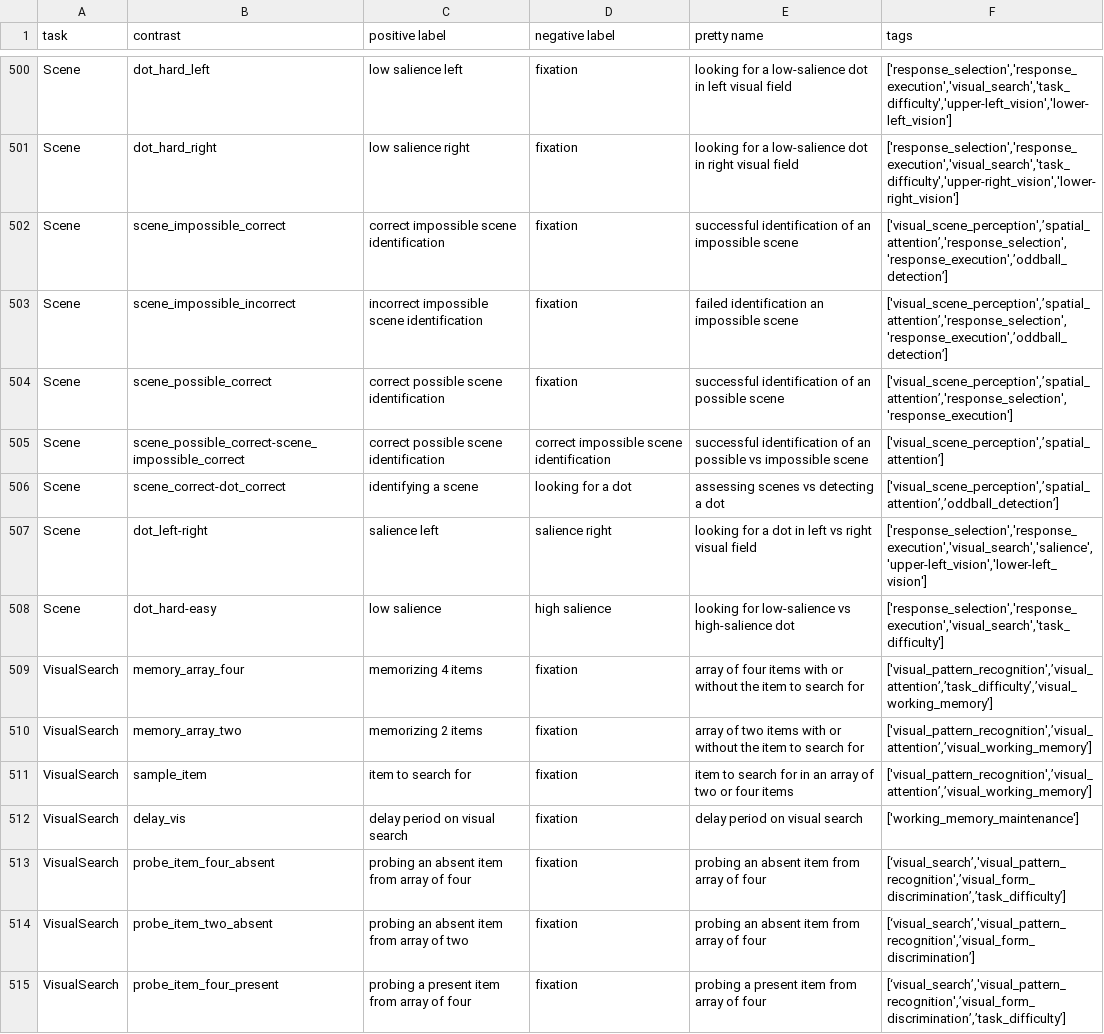
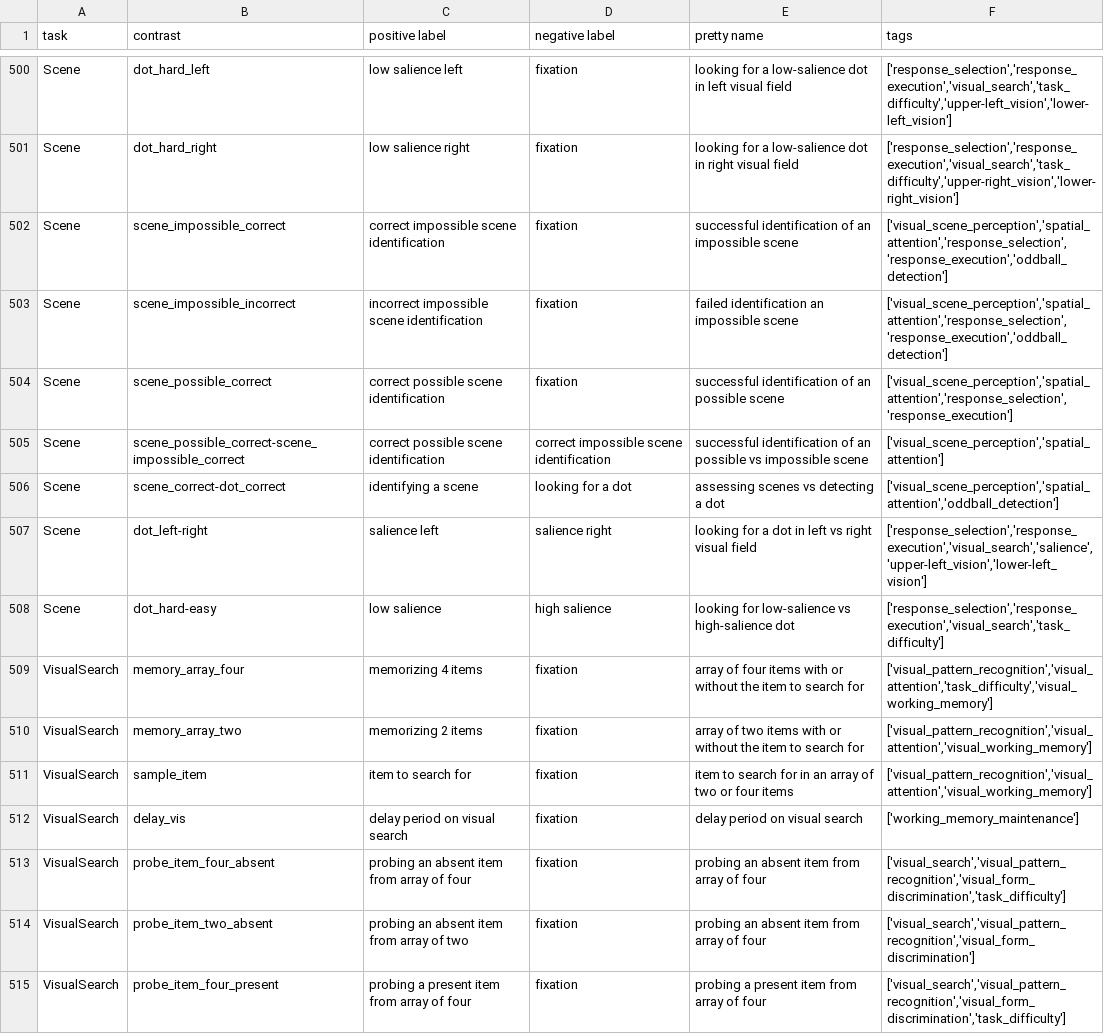
Before and after one commit to individual-brain-charting/public_analysis_code, a TSV file: ibc_data/all_contrasts.tsv, drawn as a sheet; only a part is shown, gaps mark what is left out; the diff covers the shown part only.

```diff
--- a/ibc_data/all_contrasts.tsv
+++ b/ibc_data/all_contrasts.tsv
@@ -501,15 +501,15 @@ Scene	dot_hard_left	low salience left	fixation	looking for a low-salience dot in
 Scene	dot_hard_right	low salience right	fixation	looking for a low-salience dot in right visual field	['response_selection','response_execution','visual_search','task_difficulty','upper-right_vision','lower-right_vision']
-Scene	scene_impossible_correct	correct impossible scene identification	fixation	successful identification of an impossible scene	['visual_scene_perception',’spatial_attention’,'response_selection','response_execution',’oddball_detection’]
-Scene	scene_impossible_incorrect	incorrect impossible scene identification	fixation	failed  identification an impossible scene	['visual_scene_perception',’spatial_attention’,'response_selection','response_execution',’oddball_detection’]
-Scene	scene_possible_correct	correct possible scene identification	fixation	successful identification of an possible scene	['visual_scene_perception',’spatial_attention’,'response_selection','response_execution']
-Scene	scene_possible_correct-scene_impossible_correct	correct possible scene identification	correct impossible scene identification	successful identification of an possible vs impossible scene	['visual_scene_perception',’spatial_attention’]
-Scene	scene_correct-dot_correct	identifying a scene	looking for a dot 	assessing scenes vs detecting a dot	['visual_scene_perception',’spatial_attention’,’oddball_detection’]
+Scene	scene_impossible_correct	correct impossible scene identification	fixation	successful identification of an impossible scene	['visual_scene_perception','spatial_attention','response_selection','response_execution','oddball_detection']
+Scene	scene_impossible_incorrect	incorrect impossible scene identification	fixation	failed  identification an impossible scene	['visual_scene_perception','spatial_attention','response_selection','response_execution','oddball_detection']
+Scene	scene_possible_correct	correct possible scene identification	fixation	successful identification of an possible scene	['visual_scene_perception','spatial_attention','response_selection','response_execution']
+Scene	scene_possible_correct-scene_impossible_correct	correct possible scene identification	correct impossible scene identification	successful identification of an possible vs impossible scene	['visual_scene_perception','spatial_attention']
+Scene	scene_correct-dot_correct	identifying a scene	looking for a dot 	assessing scenes vs detecting a dot	['visual_scene_perception','spatial_attention','oddball_detection']
 Scene	dot_left-right	salience left	salience right	looking for a dot in left vs right visual field	['response_selection','response_execution','visual_search','salience','upper-left_vision','lower-left_vision']
 Scene	dot_hard-easy	low salience	high salience	looking for low-salience vs high-salience dot	['response_selection','response_execution','visual_search','task_difficulty']
-VisualSearch	memory_array_four	memorizing 4 items	fixation	array of four items with or without the item to search for	['visual_pattern_recognition',’visual_attention’,’task_difficulty’,’visual_working_memory’]
-VisualSearch	memory_array_two	memorizing 2 items	fixation	array of two items with or without the item to search for	['visual_pattern_recognition',’visual_attention’,’visual_working_memory’]
-VisualSearch	sample_item	item to search for	fixation	item to search for in an array of two or four items	['visual_pattern_recognition',’visual_attention’,’visual_working_memory’]
+VisualSearch	memory_array_four	memorizing 4 items	fixation	array of four items with or without the item to search for	['visual_pattern_recognition','visual_attention','task_difficulty','visual_working_memory']
+VisualSearch	memory_array_two	memorizing 2 items	fixation	array of two items with or without the item to search for	['visual_pattern_recognition','visual_attention','visual_working_memory']
+VisualSearch	sample_item	item to search for	fixation	item to search for in an array of two or four items	['visual_pattern_recognition','visual_attention','visual_working_memory']
 VisualSearch	delay_vis	delay period on visual search	fixation	delay period on visual search	['working_memory_maintenance']
-VisualSearch	probe_item_four_absent	probing an absent item from array of four	fixation	probing an absent item from array of four	[‘visual_search’,'visual_pattern_recognition',’visual_form_discrimination’,’task_difficulty’]
-VisualSearch	probe_item_two_absent	probing an absent item from array of two	fixation	probing an absent item from array of four	[‘visual_search’,'visual_pattern_recognition',’visual_form_discrimination’]
-VisualSearch	probe_item_four_present	probing a present item from array of four	fixation	probing a present item from array of four	[‘visual_search’,'visual_pattern_recognition',’visual_form_discrimination’,’task_difficulty’]
+VisualSearch	probe_item_four_absent	probing an absent item from array of four	fixation	probing an absent item from array of four	['visual_search','visual_pattern_recognition','visual_form_discrimination','task_difficulty']
+VisualSearch	probe_item_two_absent	probing an absent item from array of two	fixation	probing an absent item from array of four	['visual_search','visual_pattern_recognition','visual_form_discrimination']
+VisualSearch	probe_item_four_present	probing a present item from array of four	fixation	probing a present item from array of four	['visual_search','visual_pattern_recognition','visual_form_discrimination','task_difficulty']
```
Also changed, not shown: 60 edited cells elsewhere in this file, ibc_data/ibc_tasks.tsv.
